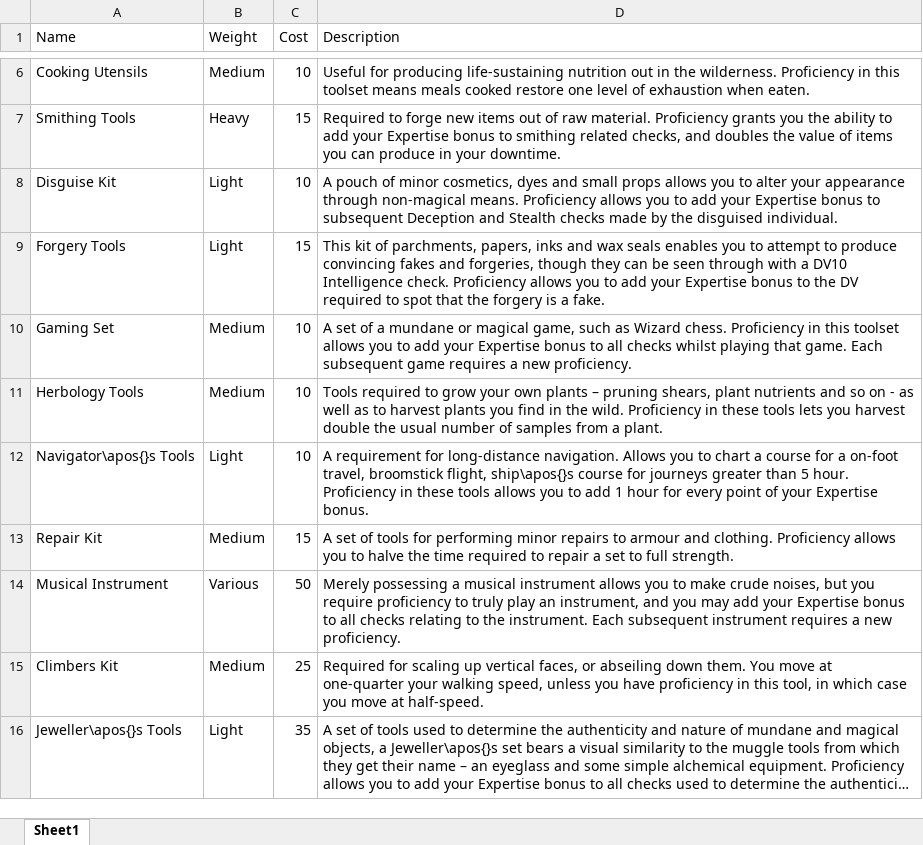
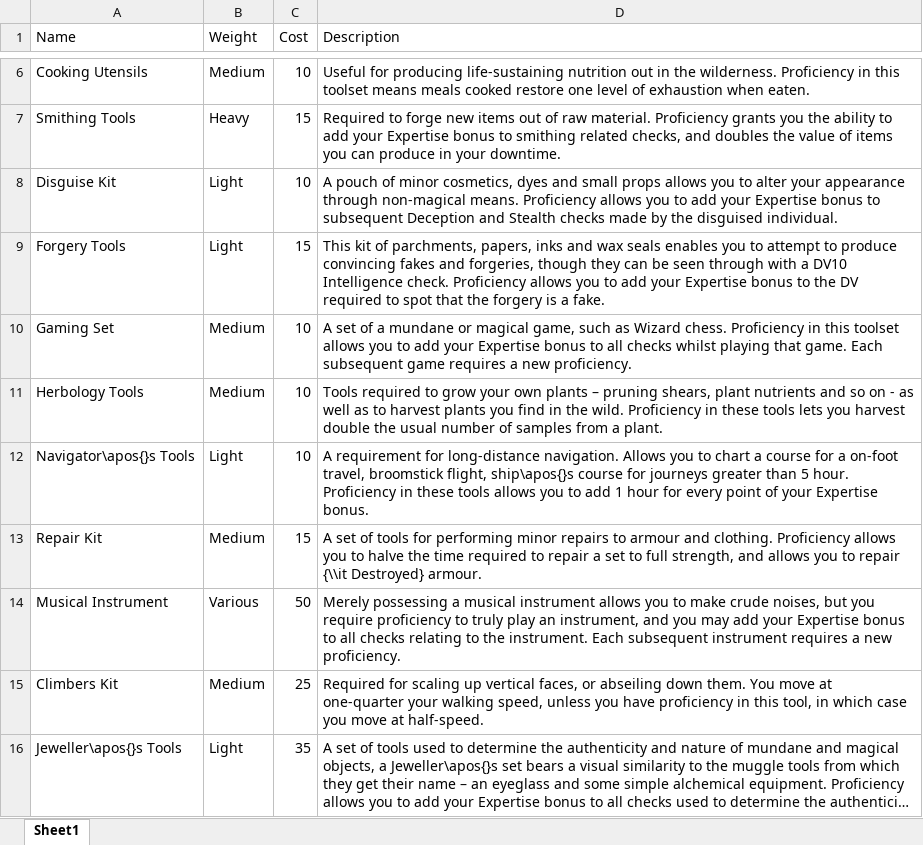
Before and after one commit to DrFraserGovil/HPRPG, an Excel workbook: CoreRulebook/Data/Items/tools.xlsx, sheet Sheet1, drawn as a sheet; only a part is shown, gaps mark what is left out; long unchanged cells end in …; values as stored, in another font and other column widths than the file's, no borders; the diff names each change by its address in the sheet, - before the commit and + after, or states it on an @@ line.

```diff
--- a/CoreRulebook/Data/Items/tools.xlsx (sheet Sheet1)
+++ b/CoreRulebook/Data/Items/tools.xlsx (sheet Sheet1)
-D13 (Description): …to full strength.
+D13 (Description): …to full strength, and allows you to repair {\\it Destroyed} armour.
```
Also changed, not shown: CoreRulebook/Data/Spells/AllSpells.xlsx, CoreRulebook/Data/Statuses.xlsx, 6 other files.
